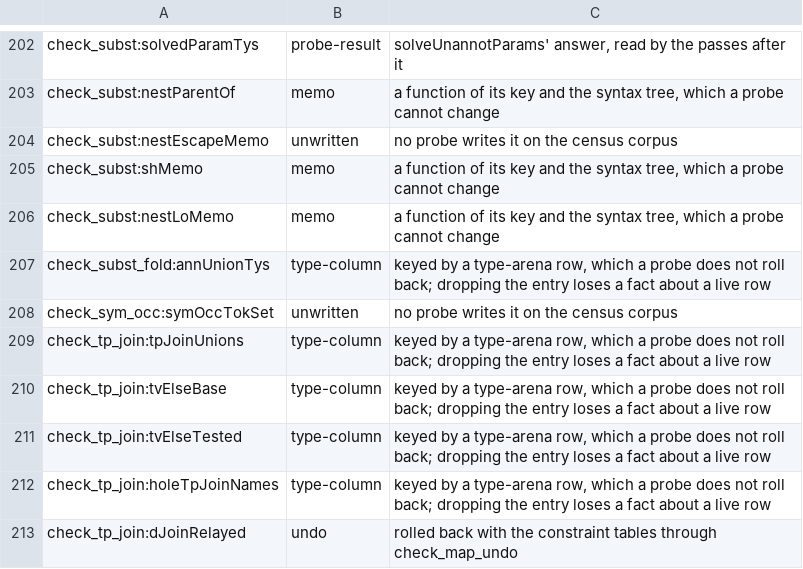
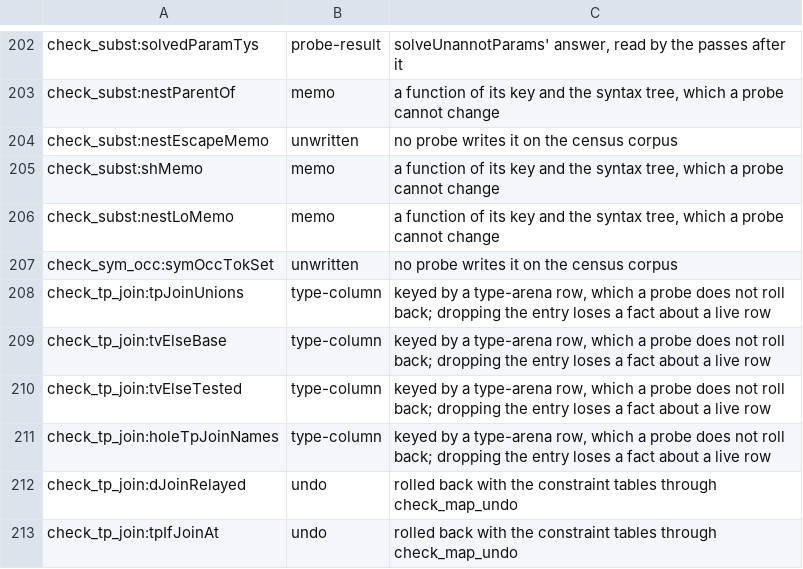
Before and after one commit to voces/vl, a TSV file: scripts/probe-map-classes.tsv, drawn as a sheet; only a part is shown, gaps mark what is left out; the shorter side is filled out with more unchanged rows; the diff names each change by its address in the sheet, - before the commit and + after, or states it on an @@ line.

```diff
--- a/scripts/probe-map-classes.tsv
+++ b/scripts/probe-map-classes.tsv
-row 207: check_subst_fold:annUnionTys | type-column | keyed by a type-arena row, which a probe does not roll back; dropping the entry loses a fact about a live row
```
Also changed, not shown: 15 other files.
